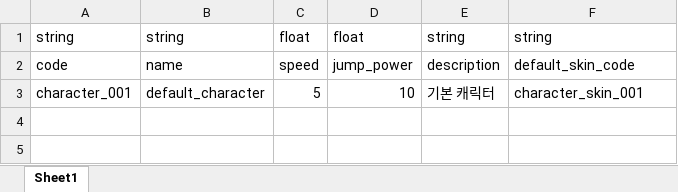
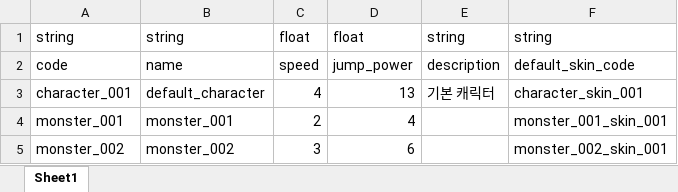
Before and after one commit to Baeinsoo/infrastructure, an Excel workbook: table/source/Character.xlsx, sheet Sheet1, drawn as a sheet; values as stored, in another font and other column widths than the file's, no borders; the diff names each change by its address in the sheet, - before the commit and + after, or states it on an @@ line.

```diff
--- a/table/source/Character.xlsx (sheet Sheet1)
+++ b/table/source/Character.xlsx (sheet Sheet1)
-C3: 5
+C3: 4
-D3: 10
+D3: 13
+row 4: monster_001 | monster_001 | 2 | 4 |  | monster_001_skin_001
+row 5: monster_002 | monster_002 | 3 | 6 |  | monster_002_skin_001
```
Also changed, not shown: table/source/Action.xlsx, table/source/Skin.xlsx, 4 other files.
